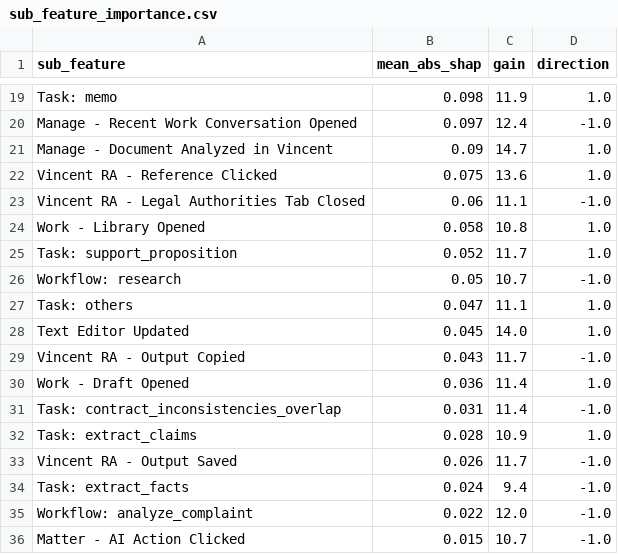
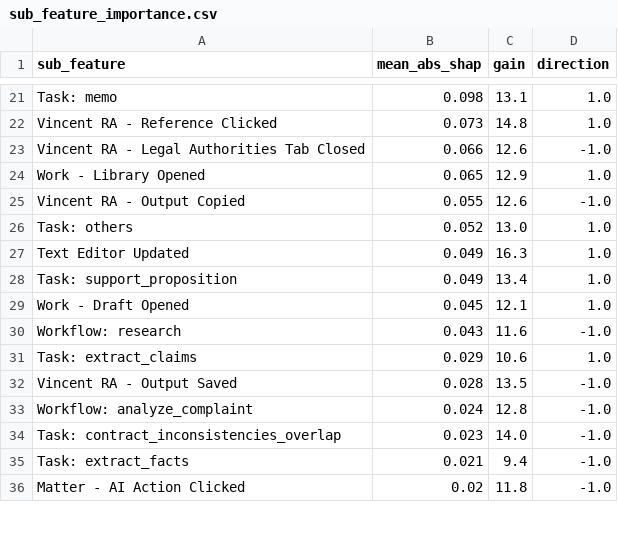
Before and after one commit to IvyYang77/top-actions, a CSV file: outputs/temporal/sub_feature_importance.csv, drawn as a sheet; only a part is shown, gaps mark what is left out; removed rows and columns are numbered as before the commit, all else as after; the diff covers the shown part only; the diff names each change by its address in the sheet, - before the commit and + after, or states it on an @@ line.

```diff
--- a/outputs/temporal/sub_feature_importance.csv
+++ b/outputs/temporal/sub_feature_importance.csv
-C21 (gain): 11.9
+C21 (gain): 13.1
-row 20: Manage - Recent Work Conversation Opened | 0.097 | 12.4 | -1.0
-row 21: Manage - Document Analyzed in Vincent | 0.09 | 14.7 | 1.0
-B22 (mean_abs_shap): 0.075
+B22 (mean_abs_shap): 0.073
-C22 (gain): 13.6
+C22 (gain): 14.8
-B23 (mean_abs_shap): 0.06
+B23 (mean_abs_shap): 0.066
-C23 (gain): 11.1
+C23 (gain): 12.6
-B24 (mean_abs_shap): 0.058
+B24 (mean_abs_shap): 0.065
-C24 (gain): 10.8
+C24 (gain): 12.9
-row 25: Task: support_proposition | 0.052 | 11.7 | 1.0
-row 26: Workflow: research | 0.05 | 10.7 | -1.0
+row 25: Vincent RA - Output Copied | 0.055 | 12.6 | -1.0
-B26 (mean_abs_shap): 0.047
+B26 (mean_abs_shap): 0.052
-C26 (gain): 11.1
+C26 (gain): 13.0
-B27 (mean_abs_shap): 0.045
+B27 (mean_abs_shap): 0.049
-C27 (gain): 14.0
+C27 (gain): 16.3
-row 29: Vincent RA - Output Copied | 0.043 | 11.7 | -1.0
+row 28: Task: support_proposition | 0.049 | 13.4 | 1.0
-B29 (mean_abs_shap): 0.036
+B29 (mean_abs_shap): 0.045
-C29 (gain): 11.4
+C29 (gain): 12.1
-row 31: Task: contract_inconsistencies_overlap | 0.031 | 11.4 | -1.0
+row 30: Workflow: research | 0.043 | 11.6 | -1.0
-B31 (mean_abs_shap): 0.028
+B31 (mean_abs_shap): 0.029
-C31 (gain): 10.9
+C31 (gain): 10.6
-B32 (mean_abs_shap): 0.026
+B32 (mean_abs_shap): 0.028
-C32 (gain): 11.7
+C32 (gain): 13.5
+row 33: Workflow: analyze_complaint | 0.024 | 12.8 | -1.0
+row 34: Task: contract_inconsistencies_overlap | 0.023 | 14.0 | -1.0
-B35 (mean_abs_shap): 0.024
+B35 (mean_abs_shap): 0.021
-row 35: Workflow: analyze_complaint | 0.022 | 12.0 | -1.0
-B36 (mean_abs_shap): 0.015
+B36 (mean_abs_shap): 0.02
-C36 (gain): 10.7
+C36 (gain): 11.8
```
Also changed, not shown: 12 added rows, 10 removed rows and 33 edited cells elsewhere in this file, outputs/temporal/sub_feature_importance_top5.csv, 6 other files.
